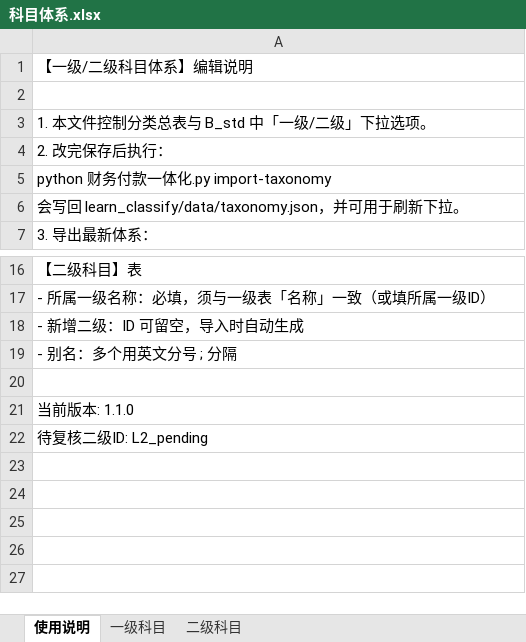
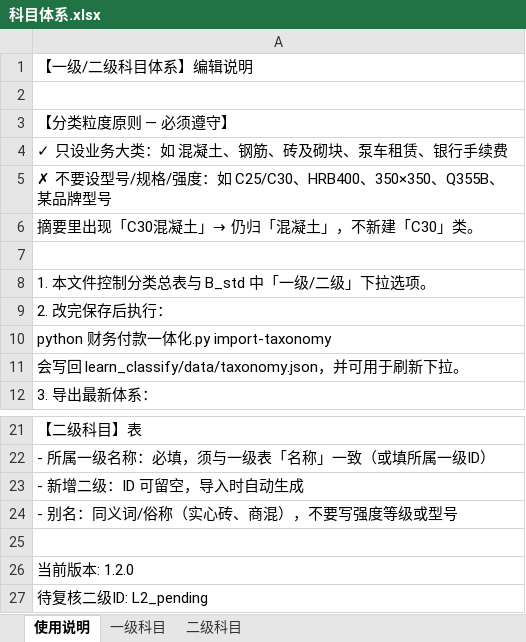
Before and after one commit to yeelvus/cost-analyzer, an Excel workbook: 12_财务数据/财务付款数据/learn_classify/data/科目体系.xlsx, sheet 使用说明, drawn as a sheet; only a part is shown, gaps mark what is left out; values as stored, in another font and other column widths than the file's, no borders; addresses are those after the commit; the diff names each change by its address in the sheet, - before the commit and + after, or states it on an @@ line.

```diff
--- a/12_财务数据/财务付款数据/learn_classify/data/科目体系.xlsx (sheet 使用说明)
+++ b/12_财务数据/财务付款数据/learn_classify/data/科目体系.xlsx (sheet 使用说明)
+row 3: 【分类粒度原则 — 必须遵守】
+row 4: ✓ 只设业务大类：如 混凝土、钢筋、砖及砌块、泵车租赁、银行手续费
+row 5: ✗ 不要设型号/规格/强度：如 C25/C30、HRB400、350×350、Q355B、某品牌型号
+row 6: 摘要里出现「C30混凝土」→ 仍归「混凝土」，不新建「C30」类。
+row 7: (empty)
-A24: - 别名：多个用英文分号 ; 分隔
+A24: - 别名：同义词/俗称（实心砖、商混），不要写强度等级或型号
-A26: 当前版本: 1.1.0
+A26: 当前版本: 1.2.0
```
Also changed, not shown: sheet 二级科目, 12_财务数据/财务付款数据/learn_classify/data/付款分类总表.xlsx, 5 other files.
